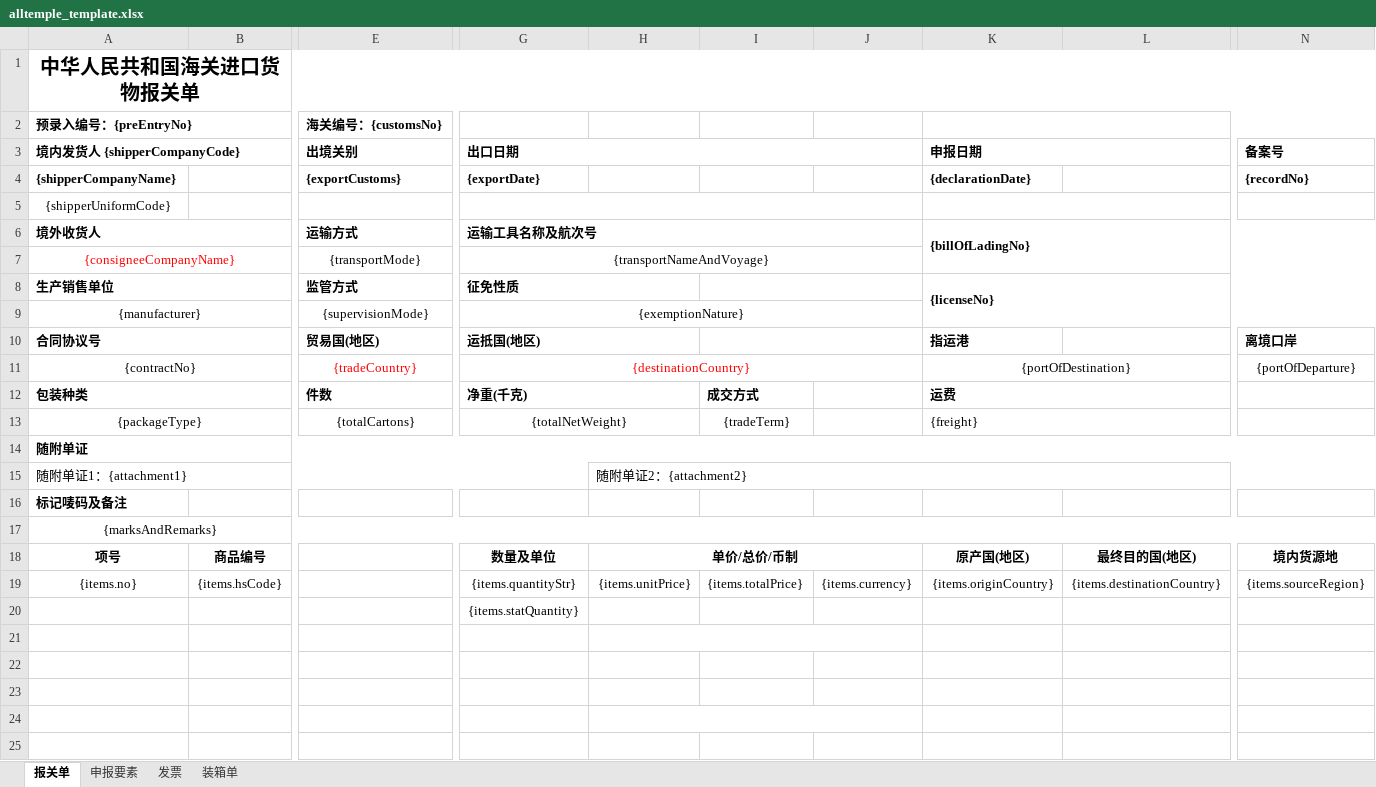
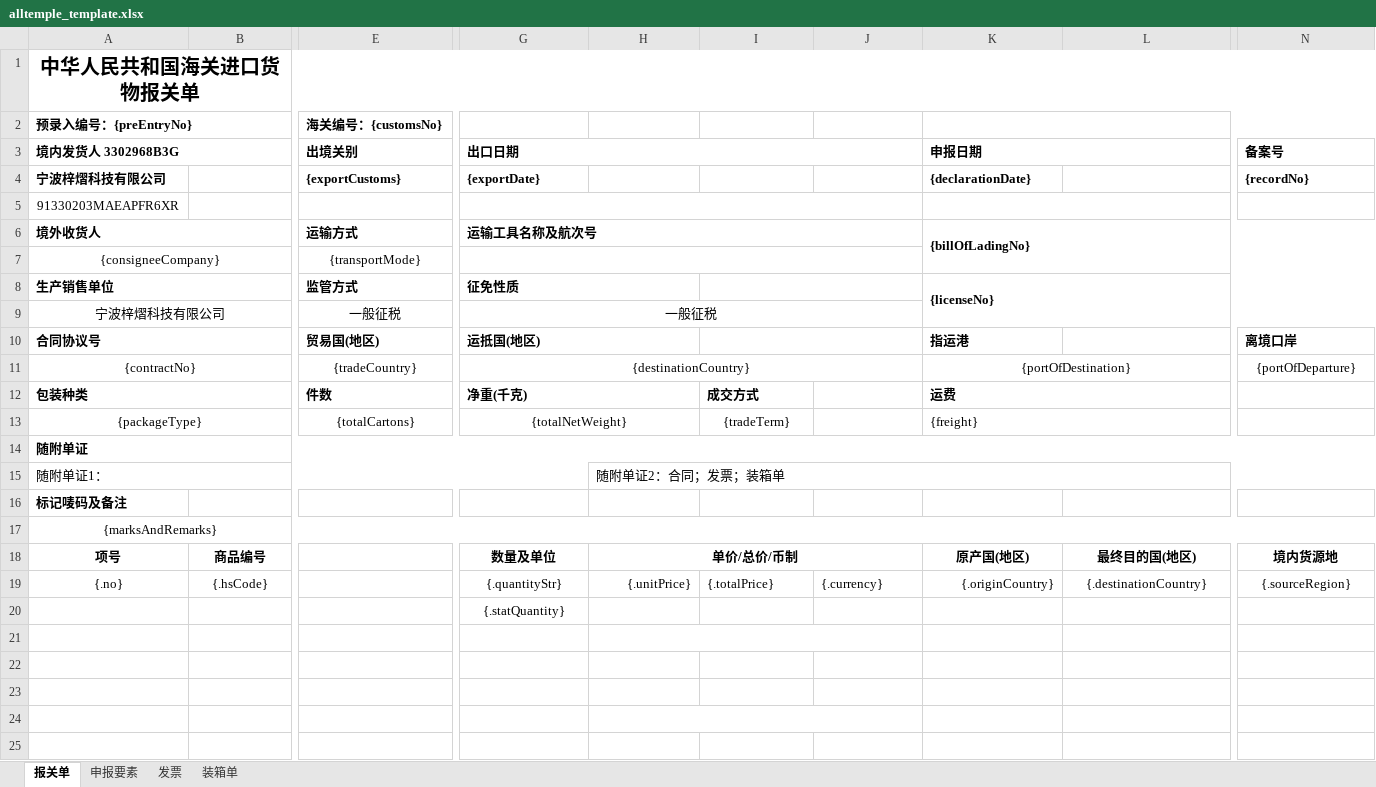
Before and after one commit to maqiul/lead-declaration-system, an Excel workbook: backend/src/main/resources/templates/alltemple_template.xlsx, sheet 报关单, drawn as a sheet; only a part is shown, gaps mark what is left out; values as stored, in another font and other column widths than the file's, no borders; charts and pictures not drawn; removed rows and columns are numbered as before the commit, all else as after; rows hold the shown columns only; the diff names each change by its address in the sheet, - before the commit and + after, or states it on an @@ line.

```diff
--- a/backend/src/main/resources/templates/alltemple_template.xlsx (sheet 报关单)
+++ b/backend/src/main/resources/templates/alltemple_template.xlsx (sheet 报关单)
-A3: 境内发货人 {shipperCompanyCode}
+A3: 境内发货人 3302968B3G
-A4 (境内发货人 3302968B3G): {shipperCompanyName}
+A4 (境内发货人 3302968B3G): 宁波梓熠科技有限公司
-A5 (境内发货人 3302968B3G): {shipperUniformCode}
+A5 (境内发货人 3302968B3G): 91330203MAEAPFR6XR
-A7 (境内发货人 3302968B3G): {consigneeCompanyName}
+A7 (境内发货人 3302968B3G): {consigneeCompany}
-A7 text colour: #FF0000
+A7 text colour: black
-G7 (出口日期): {transportNameAndVoyage}
+G7 (出口日期): (empty)
-row 9: {manufacturer} |  | {supervisionMode} | {exemptionNature}
+row 9: 宁波梓熠科技有限公司 |  | 一般征税 | 一般征税
-E11 text colour: #FF0000
+E11 text colour: black
-G11 text colour: #FF0000
+G11 text colour: black
-row 15: 随附单证1：{attachment1} |  |  |  | 随附单证2：{attachment2}
+row 15: 随附单证1： |  |  |  | 随附单证2：合同；发票；装箱单
-row 19: {items.no} | {items.hsCode} |  | {items.quantityStr} | {items.unitPrice} | {items.totalPrice} | {items.currency} | {items.originCountry} | {items.destinationCountry} | {items.sourceRegion}
+row 19: {.no} | {.hsCode} |  | {.quantityStr} | {.unitPrice} | {.totalPrice} | {.currency} | {.originCountry} | {.destinationCountry} | {.sourceRegion}
-G20 (出口日期): {items.statQuantity}
+G20 (出口日期): {.statQuantity}
```
Also changed, not shown: sheet 装箱单, sheet 发票, sheet 申报要素, hidden cells, charts or pictures, backend/src/main/resources/templates/temple.xlsx, 44 other files.
